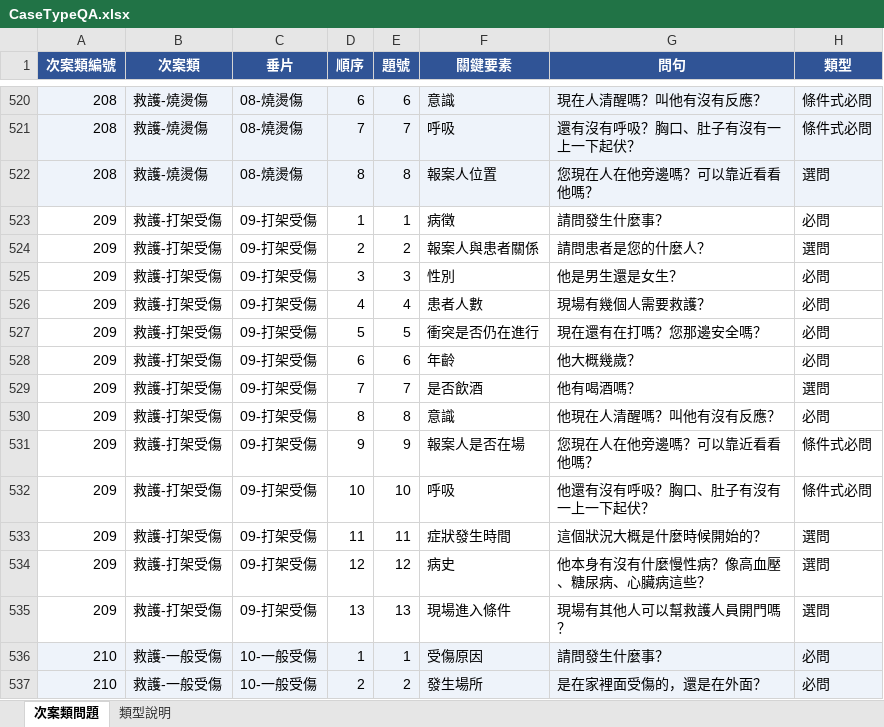
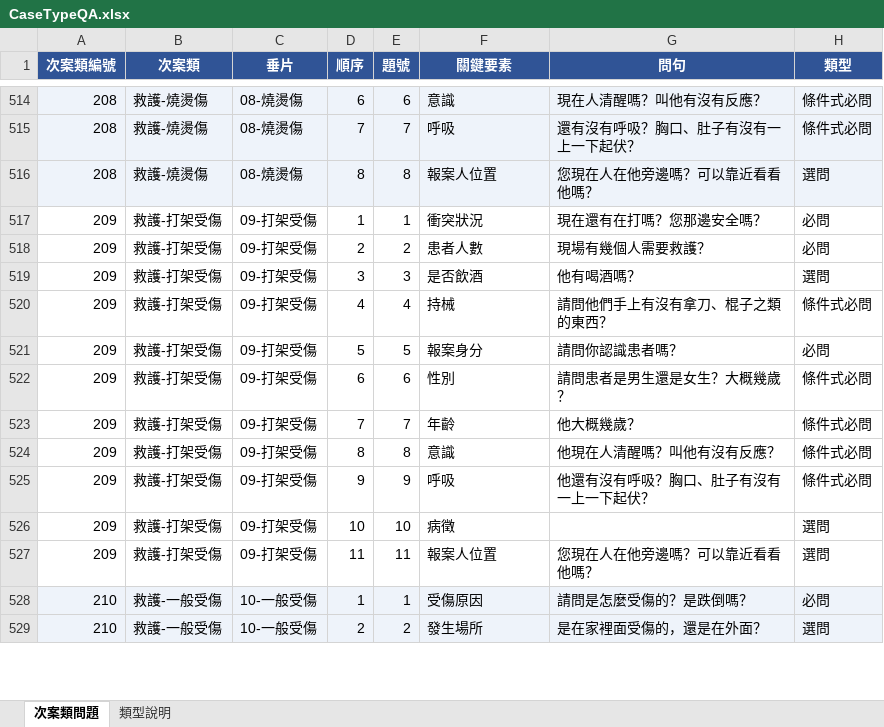
Before and after one commit to hetiande-tyiot/nlp_cyberon_server, an Excel workbook: ai/119_261101_update_main_keywords/scripts/CaseTypeQA.xlsx, sheet 次案類問題, drawn as a sheet; only a part is shown, gaps mark what is left out; values as stored, in another font and other column widths than the file's, no borders; removed rows and columns are numbered as before the commit, all else as after; the diff covers the shown part only; the diff names each change by its address in the sheet, - before the commit and + after, or states it on an @@ line.

```diff
--- a/ai/119_261101_update_main_keywords/scripts/CaseTypeQA.xlsx (sheet 次案類問題)
+++ b/ai/119_261101_update_main_keywords/scripts/CaseTypeQA.xlsx (sheet 次案類問題)
-F517 (關鍵要素): 病徵
+F517 (關鍵要素): 衝突狀況
-G517 (問句): 請問發生什麼事？
+G517 (問句): 現在還有在打嗎？您那邊安全嗎？
-F518 (關鍵要素): 報案人與患者關係
+F518 (關鍵要素): 患者人數
-G518 (問句): 請問患者是您的什麼人？
+G518 (問句): 現場有幾個人需要救護？
-H518 (類型): 選問
+H518 (類型): 必問
-F519 (關鍵要素): 性別
+F519 (關鍵要素): 是否飲酒
-G519 (問句): 他是男生還是女生？
+G519 (問句): 他有喝酒嗎？
-H519 (類型): 必問
+H519 (類型): 選問
-F520 (關鍵要素): 患者人數
+F520 (關鍵要素): 持械
-G520 (問句): 現場有幾個人需要救護？
+G520 (問句): 請問他們手上有沒有拿刀、棍子之類的東西？
-H520 (類型): 必問
+H520 (類型): 條件式必問
-F521 (關鍵要素): 衝突是否仍在進行
+F521 (關鍵要素): 報案身分
-G521 (問句): 現在還有在打嗎？您那邊安全嗎？
+G521 (問句): 請問你認識患者嗎？
-F522 (關鍵要素): 年齡
+F522 (關鍵要素): 性別
-G522 (問句): 他大概幾歲？
+G522 (問句): 請問患者是男生還是女生？大概幾歲？
-H522 (類型): 必問
+H522 (類型): 條件式必問
-F523 (關鍵要素): 是否飲酒
+F523 (關鍵要素): 年齡
-G523 (問句): 他有喝酒嗎？
+G523 (問句): 他大概幾歲？
-H523 (類型): 選問
+H523 (類型): 條件式必問
-H524 (類型): 必問
+H524 (類型): 條件式必問
-F525 (關鍵要素): 報案人是否在場
+F525 (關鍵要素): 呼吸
-G525 (問句): 您現在人在他旁邊嗎？可以靠近看看他嗎？
+G525 (問句): 他還有沒有呼吸？胸口、肚子有沒有一上一下起伏？
-F526 (關鍵要素): 呼吸
+F526 (關鍵要素): 病徵
-G526 (問句): 他還有沒有呼吸？胸口、肚子有沒有一上一下起伏？
+G526 (問句): (empty)
-H526 (類型): 條件式必問
+H526 (類型): 選問
-F527 (關鍵要素): 症狀發生時間
+F527 (關鍵要素): 報案人位置
-G527 (問句): 這個狀況大概是什麼時候開始的？
+G527 (問句): 您現在人在他旁邊嗎？可以靠近看看他嗎？
-row 534: 209 | 救護-打架受傷 | 09-打架受傷 | 12 | 12 | 病史 | 他本身有沒有什麼慢性病？像高血壓、糖尿病、心臟病這些？ | 選問
-row 535: 209 | 救護-打架受傷 | 09-打架受傷 | 13 | 13 | 現場進入條件 | 現場有其他人可以幫救護人員開門嗎？ | 選問
-G528 (問句): 請問發生什麼事？
+G528 (問句): 請問是怎麼受傷的？是跌倒嗎？
-H529 (類型): 必問
+H529 (類型): 選問
```
Also changed, not shown: 21 removed rows and 98 edited cells elsewhere in this sheet, 16 other files.
